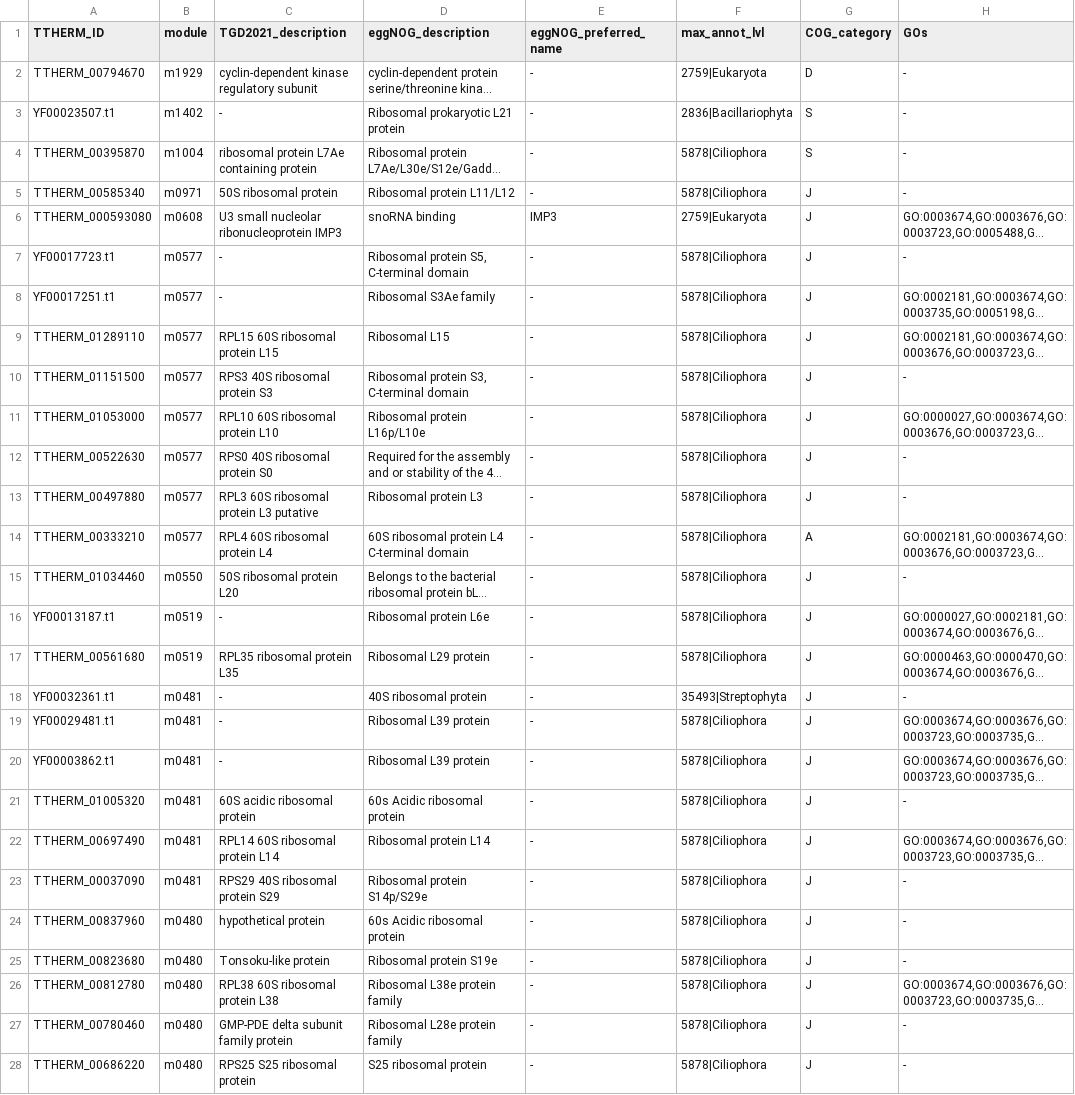
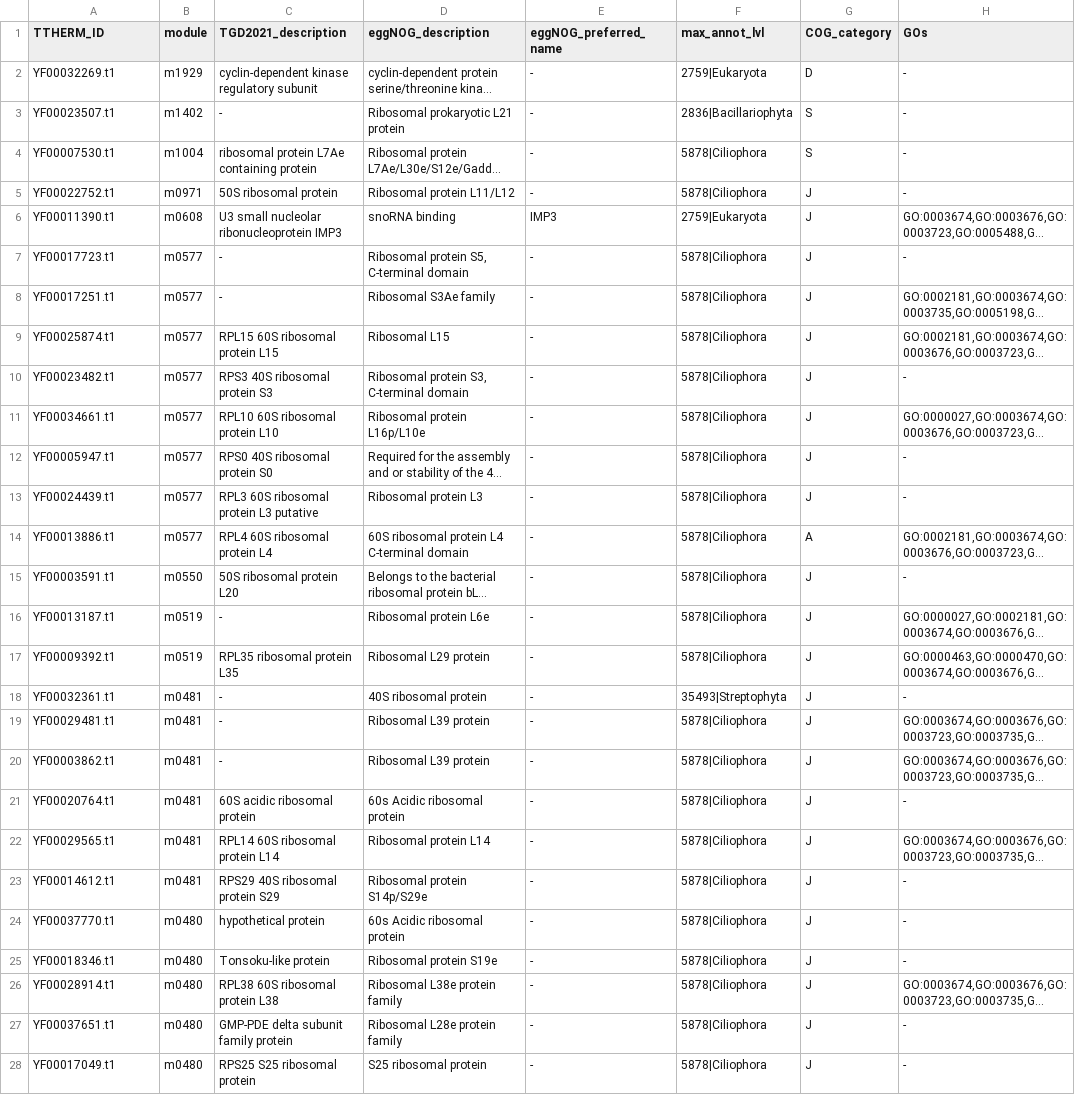
Before and after one commit to ltsypin/TGNE-2022, a TSV file: TGNE/clustering_optimization/modules_of_interest/RibosomalSubset.tsv, drawn as a sheet; only a part is shown; long unchanged cells end in …; the diff covers the shown part only; the diff names each change by its address in the sheet, - before the commit and + after, or states it on an @@ line.

Commit message:
YF to TTHERM translation fixes
- YF to TTHERM translation feb notebook now only captures translations for entries designated 'Same' (these are the only cases where YF to TTHERM translation is 1 to 1)
- YF to TTHERM translation may notebook now creates a file with a (one) YF column to a (many) TTHERM column
- module of interest .tsv files now only contain YF ids
- the .t1 entension is now kept on all YF ids for simplicity

```diff
--- a/TGNE/clustering_optimization/modules_of_interest/RibosomalSubset.tsv
+++ b/TGNE/clustering_optimization/modules_of_interest/RibosomalSubset.tsv
-A2 (TTHERM_ID): TTHERM_00794670
+A2 (TTHERM_ID): YF00032269.t1
-A4 (TTHERM_ID): TTHERM_00395870
+A4 (TTHERM_ID): YF00007530.t1
-A5 (TTHERM_ID): TTHERM_00585340
+A5 (TTHERM_ID): YF00022752.t1
-A6 (TTHERM_ID): TTHERM_000593080
+A6 (TTHERM_ID): YF00011390.t1
-A9 (TTHERM_ID): TTHERM_01289110
+A9 (TTHERM_ID): YF00025874.t1
-A10 (TTHERM_ID): TTHERM_01151500
+A10 (TTHERM_ID): YF00023482.t1
-A11 (TTHERM_ID): TTHERM_01053000
+A11 (TTHERM_ID): YF00034661.t1
-A12 (TTHERM_ID): TTHERM_00522630
+A12 (TTHERM_ID): YF00005947.t1
-A13 (TTHERM_ID): TTHERM_00497880
+A13 (TTHERM_ID): YF00024439.t1
-A14 (TTHERM_ID): TTHERM_00333210
+A14 (TTHERM_ID): YF00013886.t1
-A15 (TTHERM_ID): TTHERM_01034460
+A15 (TTHERM_ID): YF00003591.t1
-A17 (TTHERM_ID): TTHERM_00561680
+A17 (TTHERM_ID): YF00009392.t1
-A21 (TTHERM_ID): TTHERM_01005320
+A21 (TTHERM_ID): YF00020764.t1
-A22 (TTHERM_ID): TTHERM_00697490
+A22 (TTHERM_ID): YF00029565.t1
-A23 (TTHERM_ID): TTHERM_00037090
+A23 (TTHERM_ID): YF00014612.t1
-A24 (TTHERM_ID): TTHERM_00837960
+A24 (TTHERM_ID): YF00037770.t1
-A25 (TTHERM_ID): TTHERM_00823680
+A25 (TTHERM_ID): YF00018346.t1
-A26 (TTHERM_ID): TTHERM_00812780
+A26 (TTHERM_ID): YF00028914.t1
-A27 (TTHERM_ID): TTHERM_00780460
+A27 (TTHERM_ID): YF00037651.t1
-A28 (TTHERM_ID): TTHERM_00686220
+A28 (TTHERM_ID): YF00017049.t1
```
Also changed, not shown: 61 edited cells elsewhere in this file, TGNE/clustering_optimization/modules_of_interest/Histone_subset.tsv, TGNE/clustering_optimization/modules_of_interest/MCMsubset.tsv, 8 other files.
